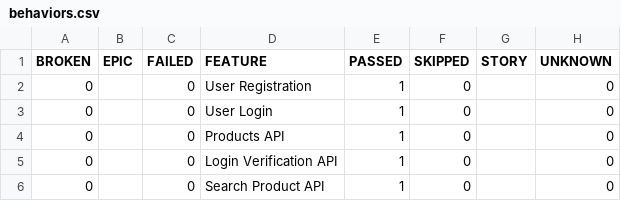
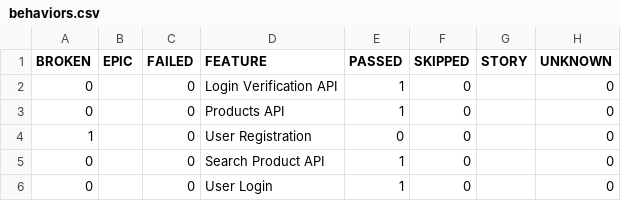
Before and after one commit to kint4/testura, a CSV file: smoke/latest/data/behaviors.csv, drawn as a sheet.

```diff
--- a/smoke/latest/data/behaviors.csv
+++ b/smoke/latest/data/behaviors.csv
@@ -1,6 +1,6 @@
 "BROKEN","EPIC","FAILED","FEATURE","PASSED","SKIPPED","STORY","UNKNOWN"
-"0","","0","User Registration","1","0","","0"
+"0","","0","Login Verification API","1","0","","0"
+"0","","0","Products API","1","0","","0"
+"1","","0","User Registration","0","0","","0"
+"0","","0","Search Product API","1","0","","0"
 "0","","0","User Login","1","0","","0"
-"0","","0","Products API","1","0","","0"
-"0","","0","Login Verification API","1","0","","0"
-"0","","0","Search Product API","1","0","","0"
```
Also changed, not shown: smoke/latest/data/suites.csv, 37 other files.
